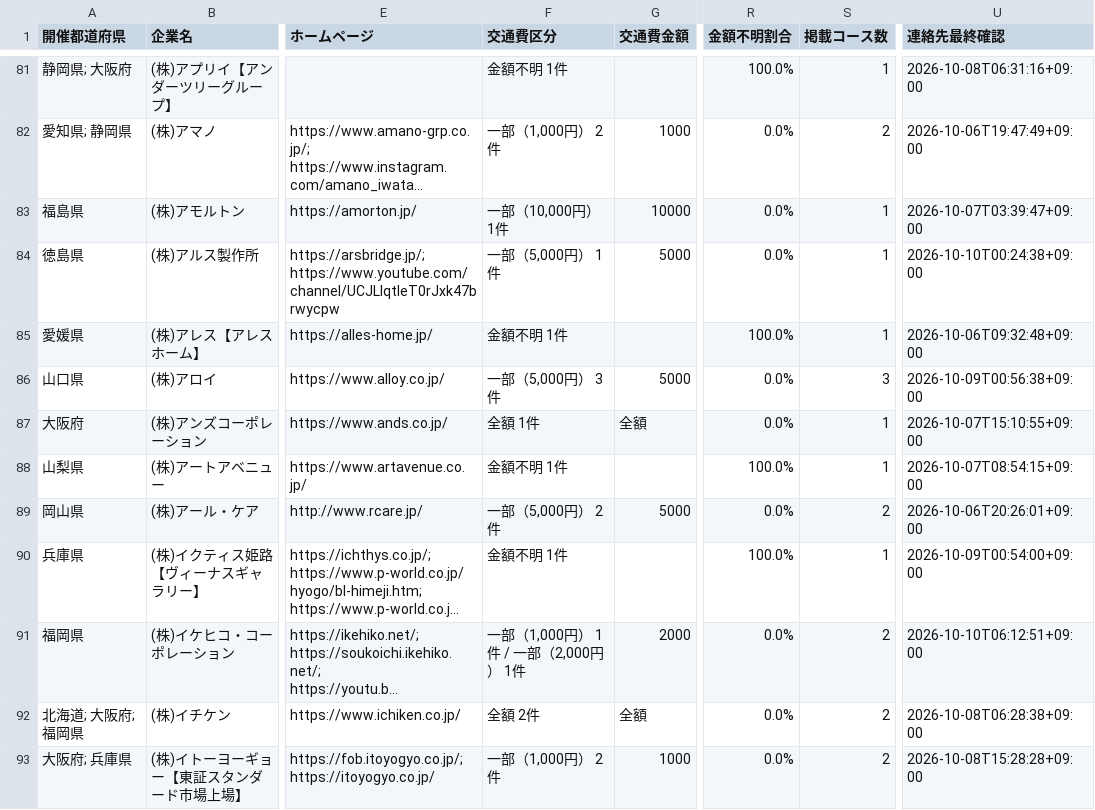
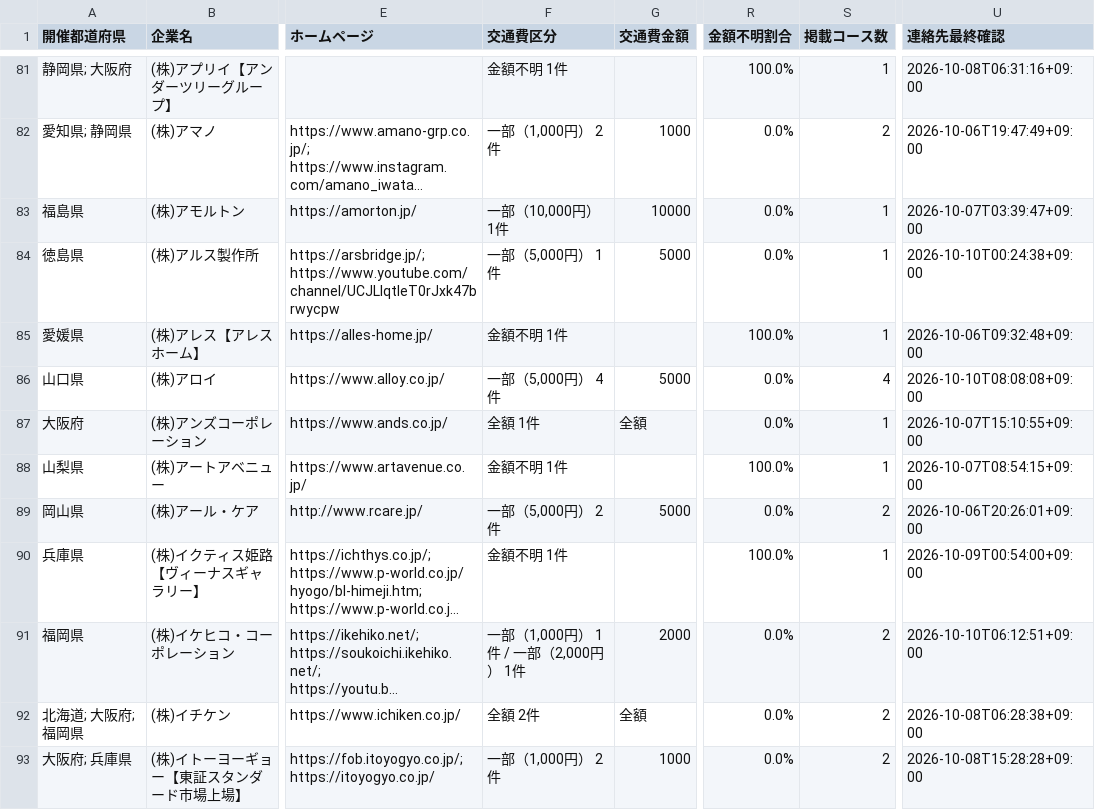
Before and after one commit to karoronnnaoto-hue/mynavi-transport-pwa, a CSV file: docs/data/company_contacts.csv, drawn as a sheet; only a part is shown, gaps mark what is left out; long unchanged cells end in …; the diff covers the shown part only; the diff names each change by its address in the sheet, - before the commit and + after, or states it on an @@ line.

```diff
--- a/docs/data/company_contacts.csv
+++ b/docs/data/company_contacts.csv
-F86 (交通費区分): 一部（5,000円） 3件
+F86 (交通費区分): 一部（5,000円） 4件
-S86 (掲載コース数): 3
+S86 (掲載コース数): 4
-U86 (連絡先最終確認): 2026-10-09T00:56:38+09:00
+U86 (連絡先最終確認): 2026-10-10T08:08:08+09:00
```
Also changed, not shown: 9 added rows, 1 removed row and 38 edited cells elsewhere in this file, 5 other files.
